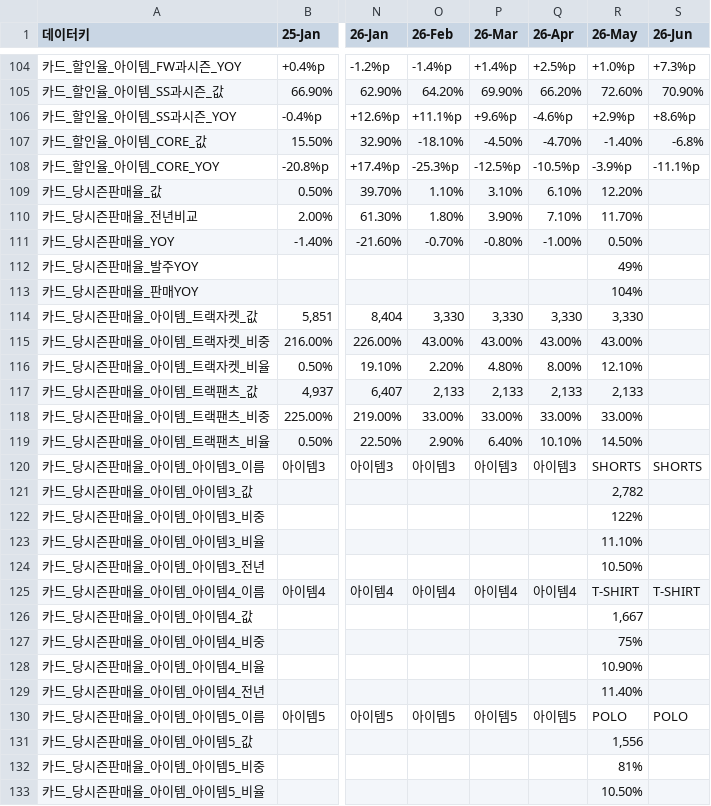
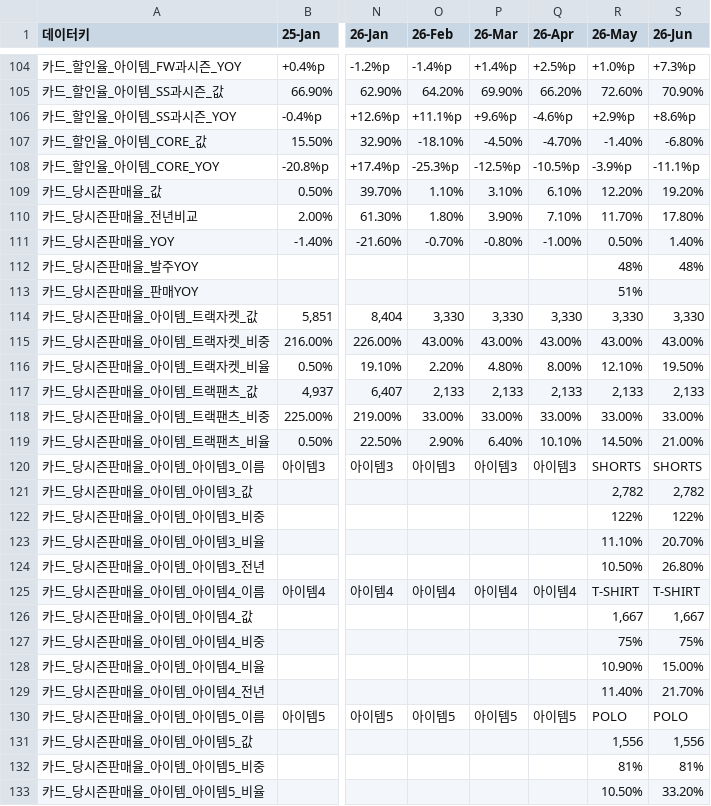
Before and after one commit to kyeongsoo88/New_stodashboard, a CSV file: frontend/public/data/dashboard-data.csv, drawn as a sheet; only a part is shown, gaps mark what is left out; the diff covers the shown part only; the diff names each change by its address in the sheet, - before the commit and + after, or states it on an @@ line.

```diff
--- a/frontend/public/data/dashboard-data.csv
+++ b/frontend/public/data/dashboard-data.csv
-S107 (26-Jun): -6.8%
+S107 (26-Jun): -6.80%
-S109 (26-Jun): (empty)
+S109 (26-Jun): 19.20%
-S110 (26-Jun): (empty)
+S110 (26-Jun): 17.80%
-S111 (26-Jun): (empty)
+S111 (26-Jun): 1.40%
-R112 (26-May): 49%
+R112 (26-May): 48%
-S112 (26-Jun): (empty)
+S112 (26-Jun): 48%
-R113 (26-May): 104%
+R113 (26-May): 51%
-S114 (26-Jun): (empty)
+S114 (26-Jun): 3,330
-S115 (26-Jun): (empty)
+S115 (26-Jun): 43.00%
-S116 (26-Jun): (empty)
+S116 (26-Jun): 19.50%
-S117 (26-Jun): (empty)
+S117 (26-Jun): 2,133
-S118 (26-Jun): (empty)
+S118 (26-Jun): 33.00%
-S119 (26-Jun): (empty)
+S119 (26-Jun): 21.00%
-S121 (26-Jun): (empty)
+S121 (26-Jun): 2,782
-S122 (26-Jun): (empty)
+S122 (26-Jun): 122%
-S123 (26-Jun): (empty)
+S123 (26-Jun): 20.70%
-S124 (26-Jun): (empty)
+S124 (26-Jun): 26.80%
-S126 (26-Jun): (empty)
+S126 (26-Jun): 1,667
-S127 (26-Jun): (empty)
+S127 (26-Jun): 75%
-S128 (26-Jun): (empty)
+S128 (26-Jun): 15.00%
-S129 (26-Jun): (empty)
+S129 (26-Jun): 21.70%
-S131 (26-Jun): (empty)
+S131 (26-Jun): 1,556
-S132 (26-Jun): (empty)
+S132 (26-Jun): 81%
-S133 (26-Jun): (empty)
+S133 (26-Jun): 33.20%
```
Also changed, not shown: 10 edited cells elsewhere in this file, frontend/public/data/direct-profit-popup.csv, frontend/public/data/simul-balance-sheet.csv, 9 other files.
